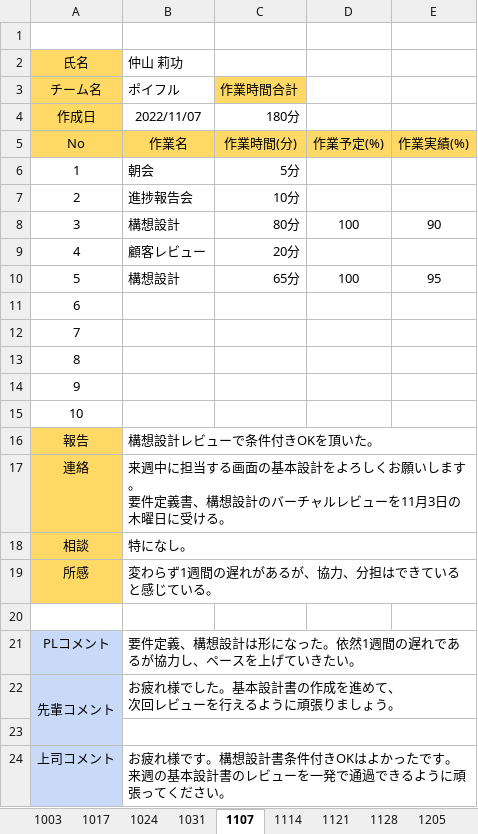
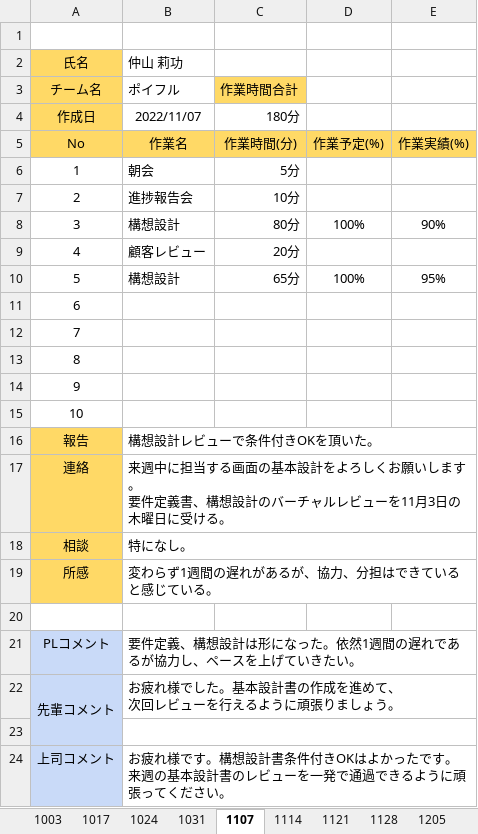
Before and after one commit to washizaki0123/PBL_Web1, an Excel workbook: PBL2022_WEB01/00.日報/日報 (仲山莉功).xlsx, sheet 1107, drawn as a sheet; values as stored, in another font and other column widths than the file's, no borders; charts and pictures not drawn; the diff names each change by its address in the sheet, - before the commit and + after, or states it on an @@ line.

```diff
--- a/PBL2022_WEB01/00.日報/日報 (仲山莉功).xlsx (sheet 1107)
+++ b/PBL2022_WEB01/00.日報/日報 (仲山莉功).xlsx (sheet 1107)
-D8: 100
+D8: 100%
-E8: 90
+E8: 90%
-D10: 100
+D10: 100%
-E10: 95
+E10: 95%
```
Also changed, not shown: sheet 1114, PBL2022_WEB01/00.日報/日報 (唐川遥).xlsx, PBL2022_WEB01/00.日報/日報 (江頭剛之).xlsx, 41 other files.
